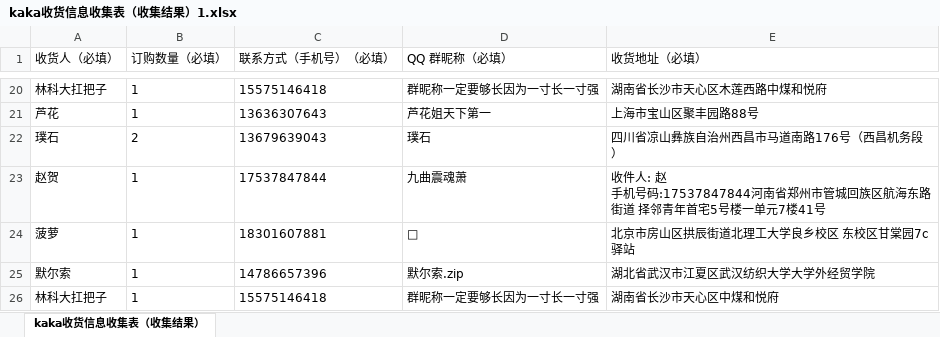
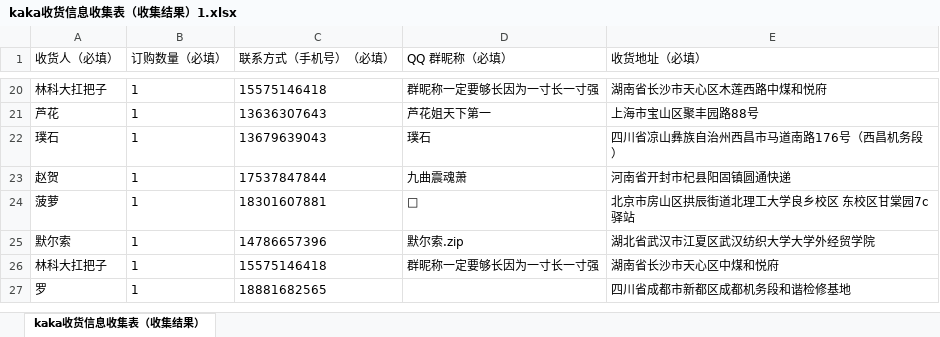
Before and after one commit to emptylower/groupbuy_confirm, an Excel workbook: data/kaka收货信息收集表（收集结果）1.xlsx, sheet kaka收货信息收集表（收集结果）, drawn as a sheet; only a part is shown, gaps mark what is left out; values as stored, in another font and other column widths than the file's, no borders; ↵ is a line break in a cell; the diff names each change by its address in the sheet, - before the commit and + after, or states it on an @@ line.

Commit message:
Add files via upload

```diff
--- a/data/kaka收货信息收集表（收集结果）1.xlsx (sheet kaka收货信息收集表（收集结果）)
+++ b/data/kaka收货信息收集表（收集结果）1.xlsx (sheet kaka收货信息收集表（收集结果）)
-B22 (订购数量（必填）): 2
+B22 (订购数量（必填）): 1
-E23 (收货地址（必填）): 收件人: 赵 ↵ 手机号码:17537847844河南省郑州市管城回族区航海东路街道 择邻青年首宅5号楼一单元7楼41号
+E23 (收货地址（必填）): 河南省开封市杞县阳固镇圆通快递
+row 27: 罗 | 1 | 18881682565 |  | 四川省成都市新都区成都机务段和谐检修基地
```
